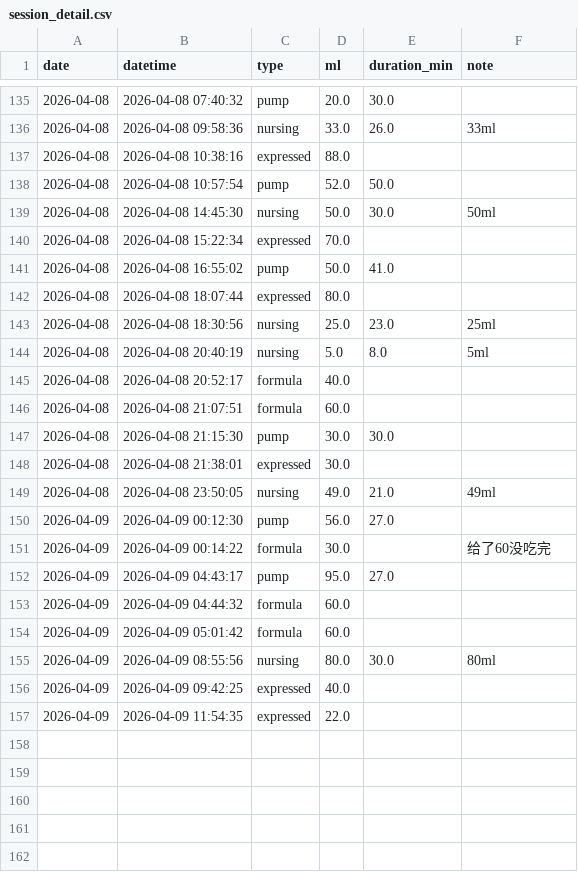
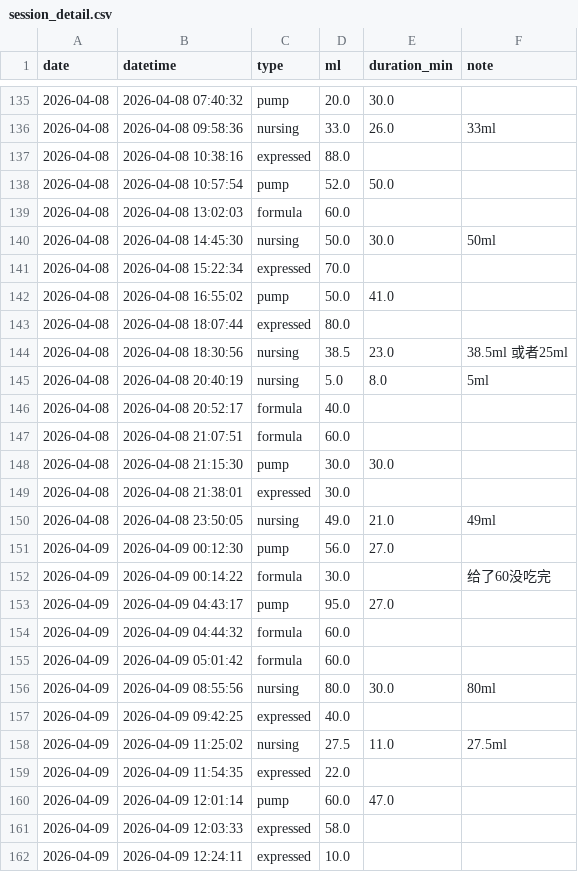
Before and after one commit to jaggiechu/breast-friend, a CSV file: session_detail.csv, drawn as a sheet; only a part is shown, gaps mark what is left out.

Commit message:
Auto-update: new data 2026-04-09 12:52

```diff
--- a/session_detail.csv
+++ b/session_detail.csv
@@ -142,2 +142,3 @@ date,datetime,type,ml,duration_min,note
 2026-04-08,2026-04-08 10:57:54,pump,52.0,50.0,
+2026-04-08,2026-04-08 13:02:03,formula,60.0,,
 2026-04-08,2026-04-08 14:45:30,nursing,50.0,30.0,50ml
@@ -146,4 +147,3 @@ date,datetime,type,ml,duration_min,note
 2026-04-08,2026-04-08 18:07:44,expressed,80.0,,
-2026-04-08,2026-04-08 18:30:56,nursing,25.0,23.0,"25ml
-"
+2026-04-08,2026-04-08 18:30:56,nursing,38.5,23.0,38.5ml 或者25ml
 2026-04-08,2026-04-08 20:40:19,nursing,5.0,8.0,"5ml
@@ -162,2 +162,6 @@ date,datetime,type,ml,duration_min,note
 2026-04-09,2026-04-09 09:42:25,expressed,40.0,,
+2026-04-09,2026-04-09 11:25:02,nursing,27.5,11.0,27.5ml
 2026-04-09,2026-04-09 11:54:35,expressed,22.0,,
+2026-04-09,2026-04-09 12:01:14,pump,60.0,47.0,
+2026-04-09,2026-04-09 12:03:33,expressed,58.0,,
+2026-04-09,2026-04-09 12:24:11,expressed,10.0,,
```
Also changed, not shown: daily_summary.csv, 1 other file.
